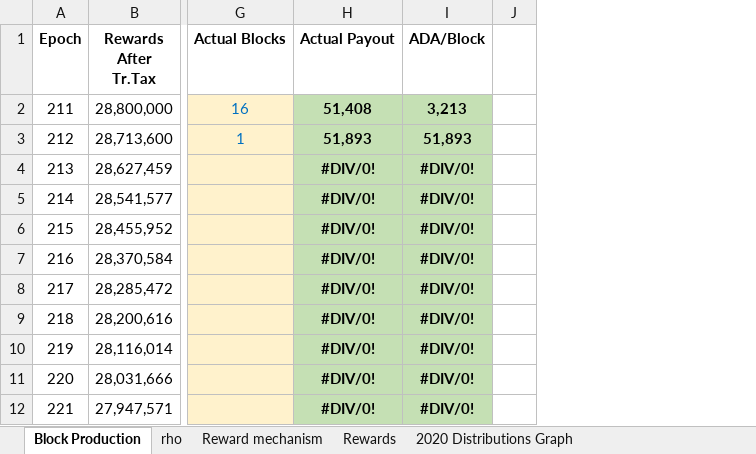
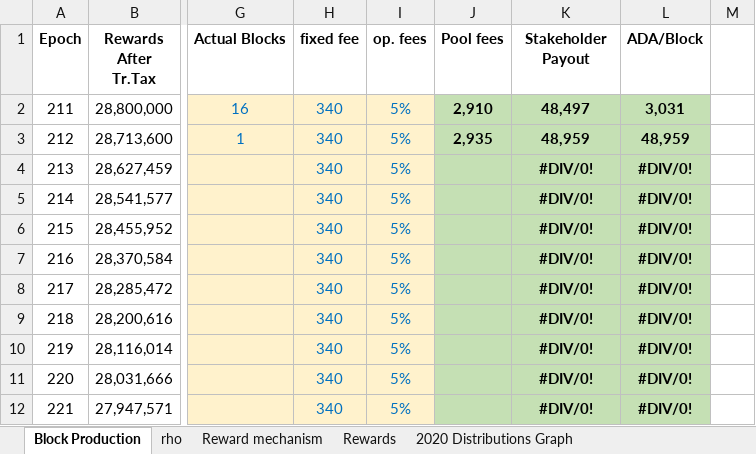
Before and after one commit to hashedbits/Cardano, an Excel workbook: shelley_rewards_wdv.xlsx, sheet Block Production, drawn as a sheet; only a part is shown, gaps mark what is left out; values as stored, in another font and other column widths than the file's, no borders; charts and pictures not drawn; addresses are those after the commit; the diff names each change by its address in the sheet, - before the commit and + after, or states it on an @@ line.

Commit message:
added pool fees

```diff
--- a/shelley_rewards_wdv.xlsx (sheet Block Production)
+++ b/shelley_rewards_wdv.xlsx (sheet Block Production)
+column H (fixed fee), rows 2-12: all 340
+column I (op. fees), rows 2-12: all 5%
+column J (Pool fees), rows 2-3: 2,910 | 2,935
-K1: Actual Payout
+K1: Stakeholder Payout
-K2 (Stakeholder Payout): 51,408
+K2 (Stakeholder Payout): 48,497
-L2 (ADA/Block): 3,213
+L2 (ADA/Block): 3,031
-K3 (Stakeholder Payout): 51,893
+K3 (Stakeholder Payout): 48,959
-L3 (ADA/Block): 51,893
+L3 (ADA/Block): 48,959
```
Also changed, not shown: formulas that keep their value, charts or pictures.
